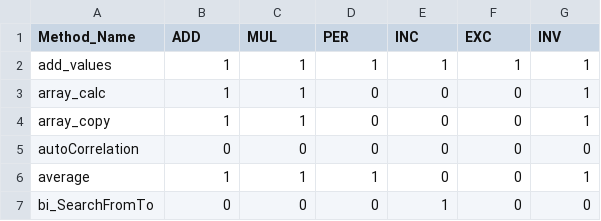
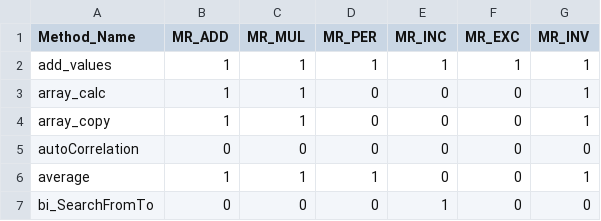
Before and after one commit to aduquet/RENE-PredictingMetamorphicRelations, a CSV file: listMeth_labelsMR.csv, drawn as a sheet; only a part is shown.

Commit message:
update

```diff
--- a/listMeth_labelsMR.csv
+++ b/listMeth_labelsMR.csv
@@ -1,2 +1,2 @@
-Method_Name,ADD,MUL,PER,INC,EXC,INV
+Method_Name,MR_ADD,MR_MUL,MR_PER,MR_INC,MR_EXC,MR_INV
 add_values,1,1,1,1,1,1
```
